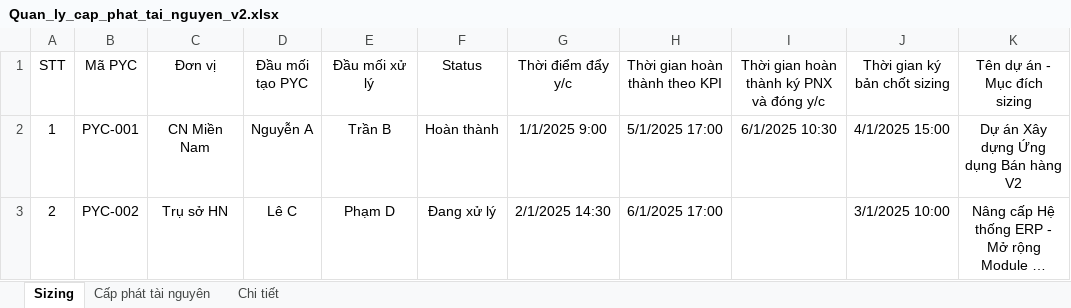
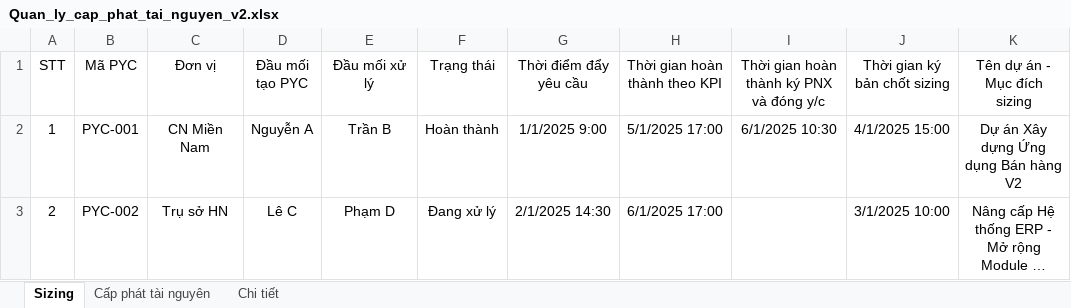
Before and after one commit to dungngaongo/DataProcessing, an Excel workbook: excel-execution/uploads/Quan_ly_cap_phat_tai_nguyen_v2.xlsx, sheet Sizing, drawn as a sheet; only a part is shown; long unchanged cells end in …; values as stored, in another font and other column widths than the file's, no borders; the diff names each change by its address in the sheet, - before the commit and + after, or states it on an @@ line.

```diff
--- a/excel-execution/uploads/Quan_ly_cap_phat_tai_nguyen_v2.xlsx (sheet Sizing)
+++ b/excel-execution/uploads/Quan_ly_cap_phat_tai_nguyen_v2.xlsx (sheet Sizing)
-F1: Status
+F1: Trạng thái
-G1: Thời điểm đẩy y/c
+G1: Thời điểm đẩy yêu cầu
```
Also changed, not shown: 7 other files.
